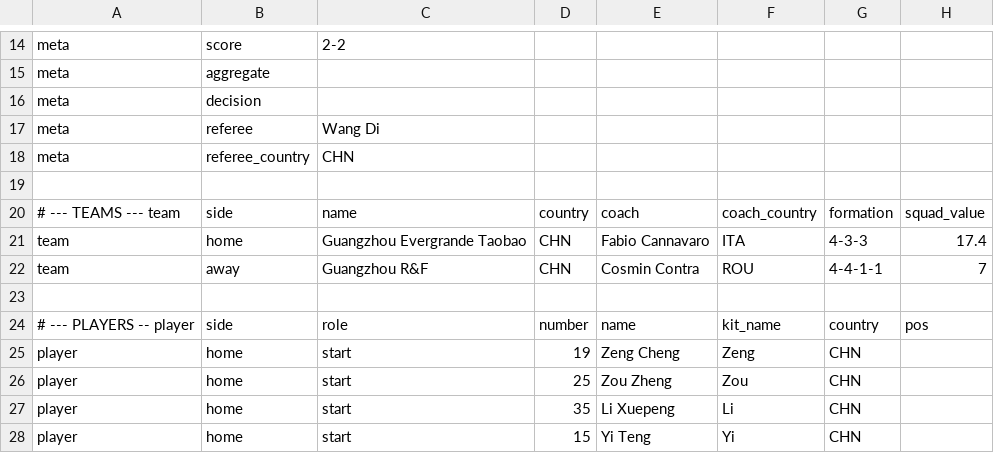
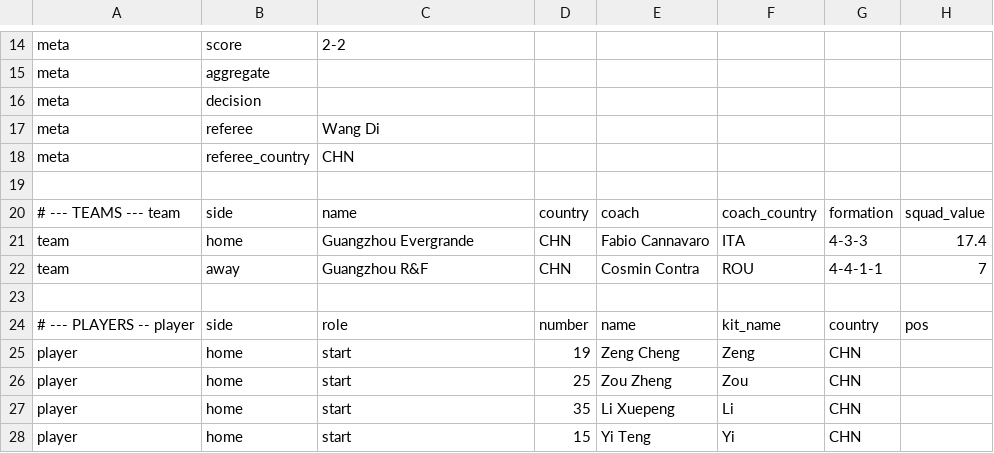
Before and after one commit to XuhuiJin1215/Matchday, a CSV file: data/M003.csv, drawn as a sheet; only a part is shown, gaps mark what is left out; the diff names each change by its address in the sheet, - before the commit and + after, or states it on an @@ line.

```diff
--- a/data/M003.csv
+++ b/data/M003.csv
-C21: Guangzhou Evergrande Taobao
+C21: Guangzhou Evergrande
```
Also changed, not shown: data/index.csv, 1 other file.
